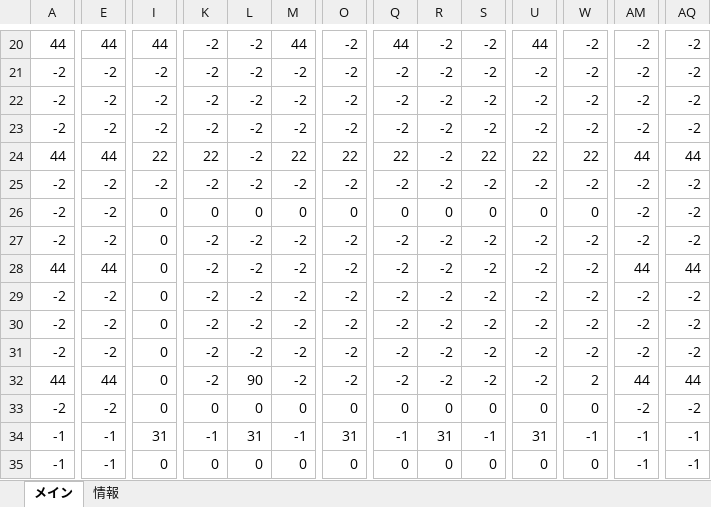
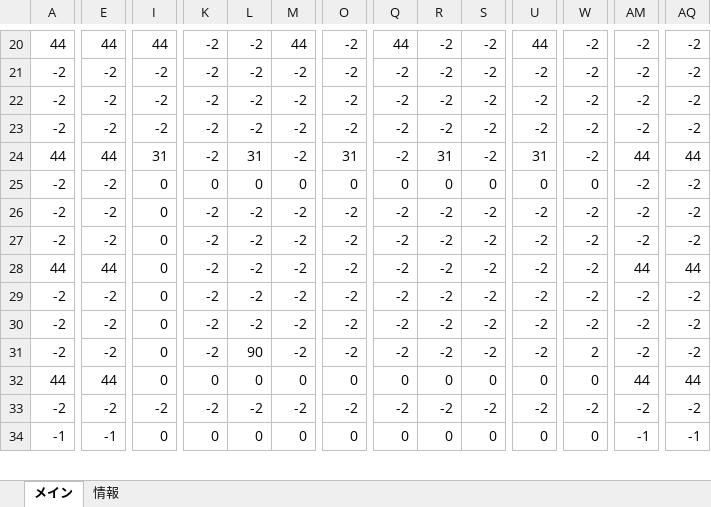
Before and after one commit to keisuke0211/cos-mos, an Excel workbook: data/GAMEDATA/STAGE/StageEditor1.5.xlsx, sheet メイン, drawn as a sheet; only a part is shown, gaps mark what is left out; values as stored, in another font and other column widths than the file's, no borders; conditional formats not drawn; removed rows and columns are numbered as before the commit, all else as after; rows hold the shown columns only; the diff covers the shown part only; the diff names each change by its address in the sheet, - before the commit and + after, or states it on an @@ line.

```diff
--- a/data/GAMEDATA/STAGE/StageEditor1.5.xlsx (sheet メイン)
+++ b/data/GAMEDATA/STAGE/StageEditor1.5.xlsx (sheet メイン)
-I24: 22
+I24: 31
-K24: 22
+K24: -2
-L24: -2
+L24: 31
-M24: 22
+M24: -2
-O24: 22
+O24: 31
-Q24: 22
+Q24: -2
-R24: -2
+R24: 31
-S24: 22
+S24: -2
-U24: 22
+U24: 31
-W24: 22
+W24: -2
-row 25: -2 | -2 | -2 | -2 | -2 | -2 | -2 | -2 | -2 | -2 | -2 | -2 | -2 | -2
@@ row 29 moved to row 26: -2 @@
-A31: 44
+A31: -2
-E31: 44
+E31: -2
-AM31: 44
+AM31: -2
-AQ31: 44
+AQ31: -2
-A32: -2
+A32: 44
-E32: -2
+E32: 44
-AM32: -2
+AM32: 44
-AQ32: -2
+AQ32: 44
-row 34: -1 | -1 | 31 | -1 | 31 | -1 | 31 | -1 | 31 | -1 | 31 | -1 | -1 | -1
+row 33: -2 | -2 | -2 | -2 | -2 | -2 | -2 | -2 | -2 | -2 | -2 | -2 | -2 | -2
```
Also changed, not shown: 12 added rows, 38 removed rows and 51 edited cells elsewhere in this sheet, 3 other files.
